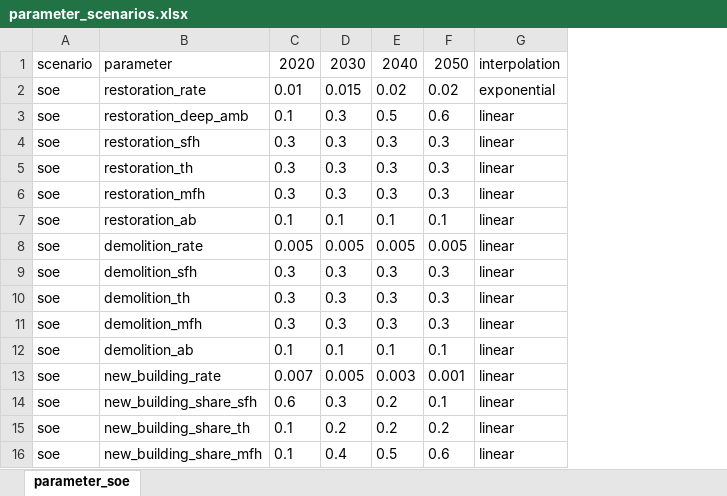
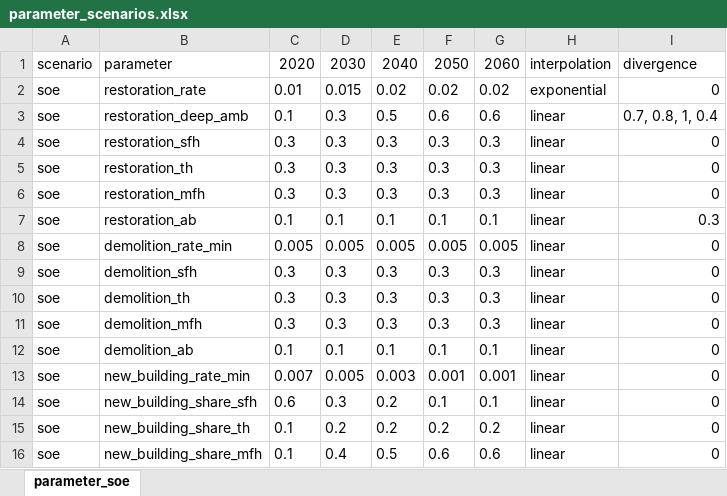
Before and after one commit to georggraser/housing-model, an Excel workbook: input/parameter_scenarios.xlsx, sheet parameter_soe, drawn as a sheet; only a part is shown; values as stored, in another font and other column widths than the file's, no borders; the diff names each change by its address in the sheet, - before the commit and + after, or states it on an @@ line.

```diff
--- a/input/parameter_scenarios.xlsx (sheet parameter_soe)
+++ b/input/parameter_scenarios.xlsx (sheet parameter_soe)
+column G, rows 1-16: 2060 | 0.02 | 0.6 | 0.3 | 0.3 | 0.3 | 0.1 | 0.005 | 0.3 | 0.3 | 0.3 | 0.1 | 0.001 | 0.1 | 0.2 | 0.6
+column I, rows 1-16: divergence | 0 | 0.7, 0.8, 1, 0.4 | 0 | 0 | 0 | 0.3 | 0 | 0 | 0 | 0 | 0 | 0 | 0 | 0 | 0
-B8: demolition_rate
+B8: demolition_rate_min
-B13: new_building_rate
+B13: new_building_rate_min
```
Also changed, not shown: 4 other files.
